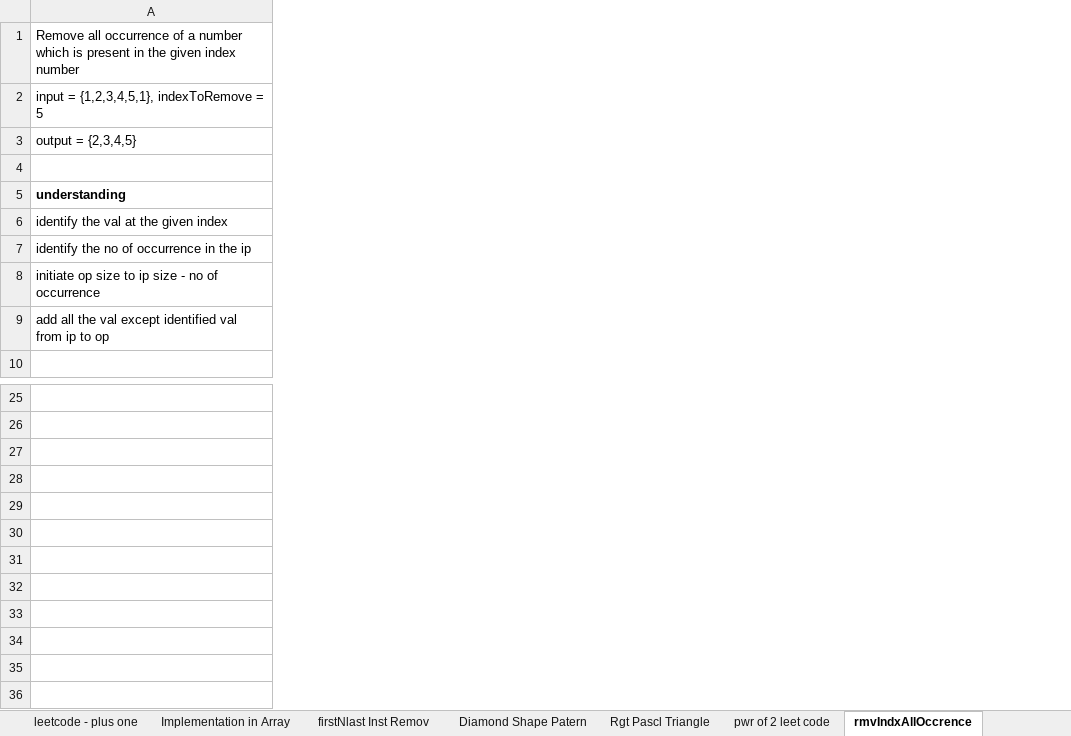
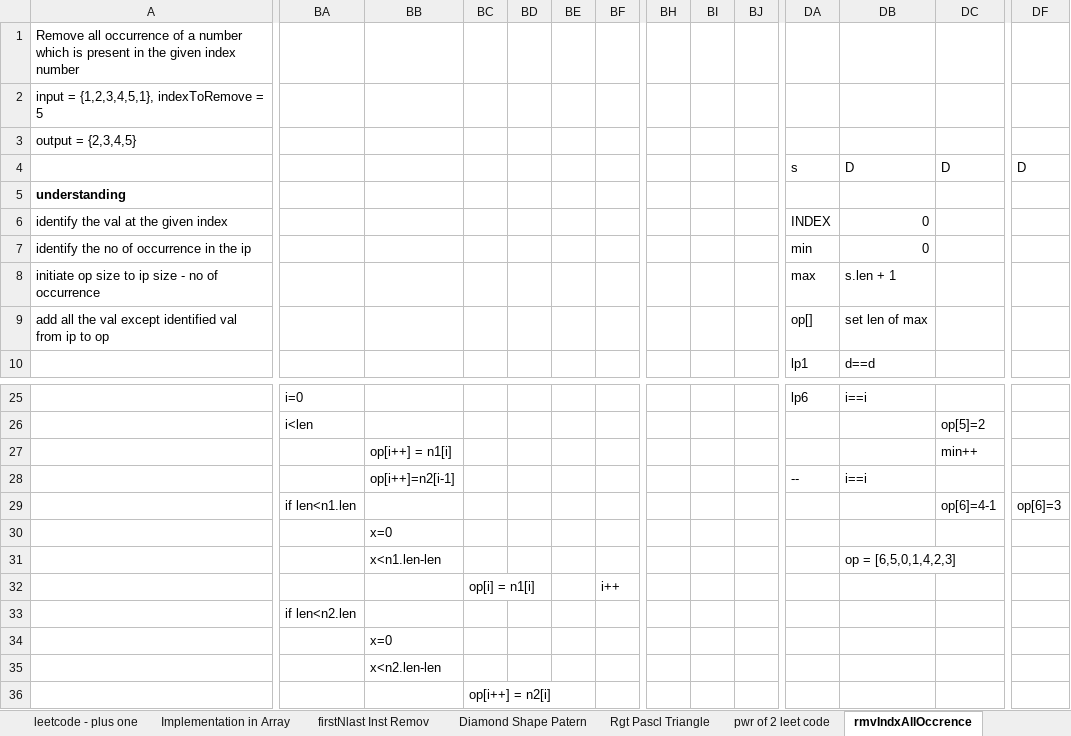
Before and after one commit to b-sathish21/SDETBatch4Team2, an Excel workbook: Reference_OR_Notes/psCodeWithExample.xlsx, sheet rmvIndxAllOccrence, drawn as a sheet; only a part is shown, gaps mark what is left out; values as stored, in another font and other column widths than the file's, no borders; rows hold the shown columns only; the diff covers the shown part only; the diff names each change by its address in the sheet, - before the commit and + after, or states it on an @@ line.

```diff
--- a/Reference_OR_Notes/psCodeWithExample.xlsx (sheet rmvIndxAllOccrence)
+++ b/Reference_OR_Notes/psCodeWithExample.xlsx (sheet rmvIndxAllOccrence)
+column BA, rows 25-26: i=0 | i<len
+column BB, row 27: op[i++] = n1[i]
+column BC, empty
+column BD, empty
+column BE, empty
+column BF, empty
+column BH, empty
+column BI, empty
+column BJ, empty
+column DA, rows 4-10: s |  | INDEX | min | max | op[] | lp1; row 25: lp6
+column DB, rows 4-10: D |  | 0 | 0 | s.len + 1 | set len of max | d==d; row 25: i==i
+column DC, row 4: D; rows 26-27: op[5]=2 | min++
+column DF, row 4: D
+row 28:  |  | op[i++]=n2[i-1] |  |  |  |  |  |  |  | -- | i==i
+row 29:  | if len<n1.len |  |  |  |  |  |  |  |  |  |  | op[6]=4-1 | op[6]=3
+row 30:  |  | x=0
+row 31:  |  | x<n1.len-len |  |  |  |  |  |  |  |  | op = [6,5,0,1,4,2,3]
+row 32:  |  |  | op[i] = n1[i] |  |  | i++
+row 33:  | if len<n2.len
+row 34:  |  | x=0
+row 35:  |  | x<n2.len-len
+row 36:  |  |  | op[i++] = n2[i]
```
Also changed, not shown: 48 added columns elsewhere in this sheet, 5 other files.
